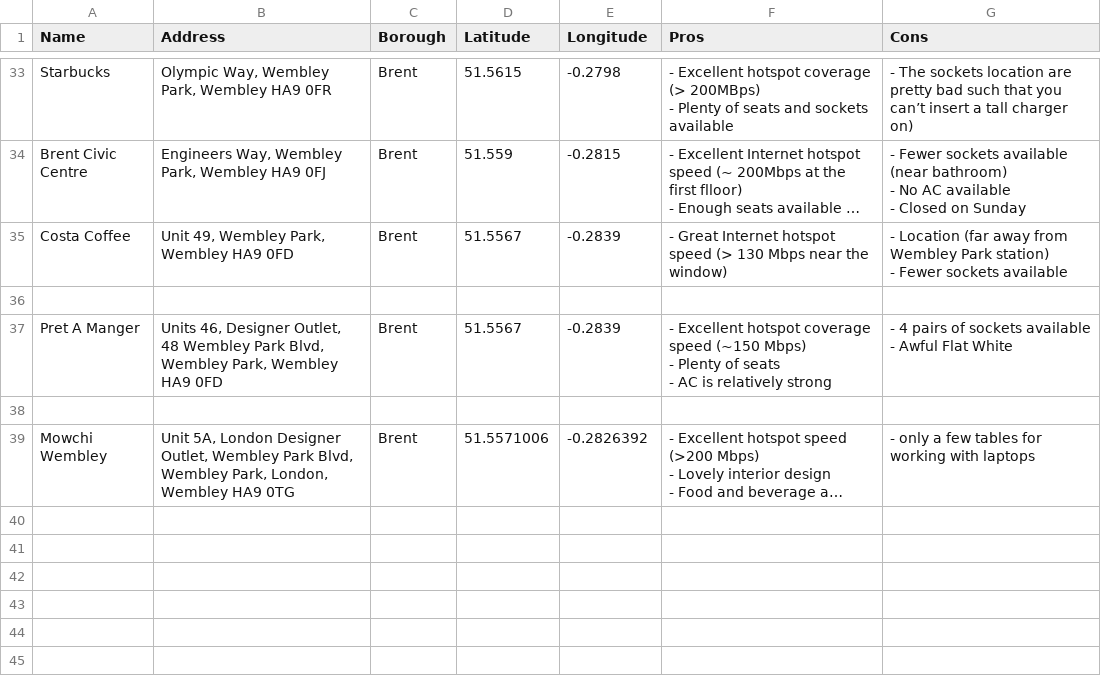
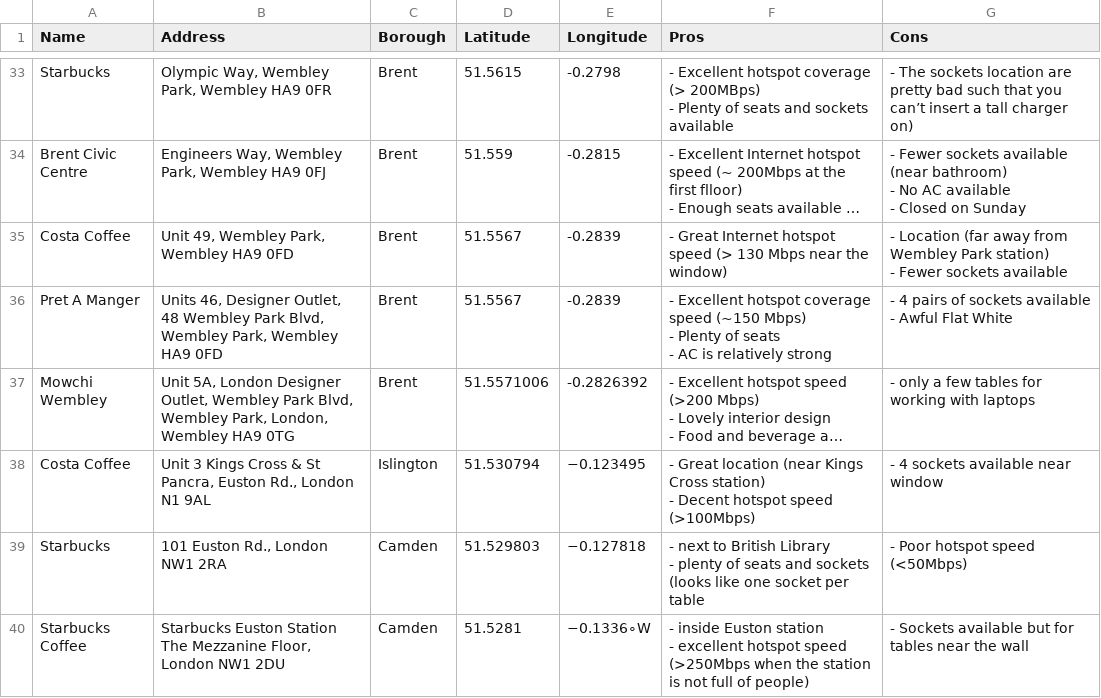
Before and after one commit to fenditsim/london-study-place-map, a CSV file: public/london cafes and co-working space.csv, drawn as a sheet; only a part is shown, gaps mark what is left out; long unchanged cells end in …; removed rows and columns are numbered as before the commit, all else as after; ↵ is a line break in a cell; the diff names each change by its address in the sheet, - before the commit and + after, or states it on an @@ line.

Commit message:
Update london cafes and co-working space.csv

```diff
--- a/public/london cafes and co-working space.csv
+++ b/public/london cafes and co-working space.csv
-row 36: (empty)
-row 38: (empty)
+row 38: Costa Coffee | Unit 3 Kings Cross & St Pancra, Euston Rd., London N1 9AL | Islington | 51.530794 | −0.123495 | - Great location (near Kings Cross station) ↵ - Decent hotspot speed (>100Mbps) | - 4 sockets available near window
+row 39: Starbucks | 101 Euston Rd., London NW1 2RA | Camden | 51.529803 | −0.127818 | - next to British Library ↵ - plenty of seats and sockets (looks like one socket per table | - Poor hotspot speed (<50Mbps)
+row 40: Starbucks Coffee | Starbucks Euston Station The Mezzanine Floor, London NW1 2DU | Camden | 51.5281 | −0.1336∘W | - inside Euston station ↵ - excellent hotspot speed (>250Mbps when the station is not full of people) | - Sockets available but for tables near the wall
```
